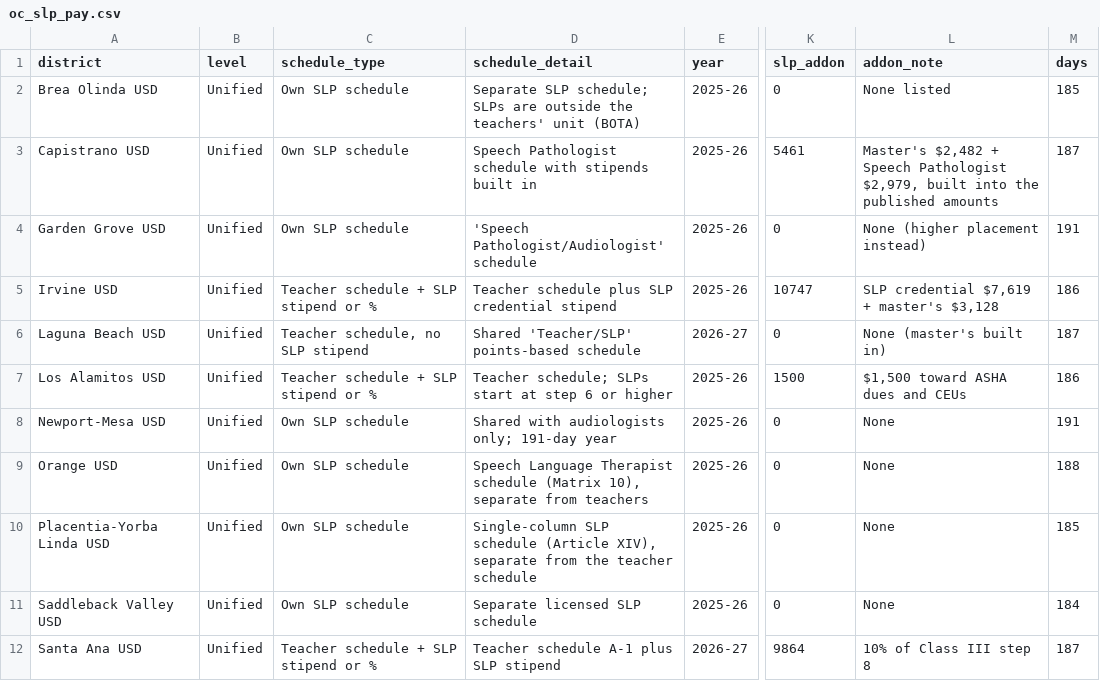
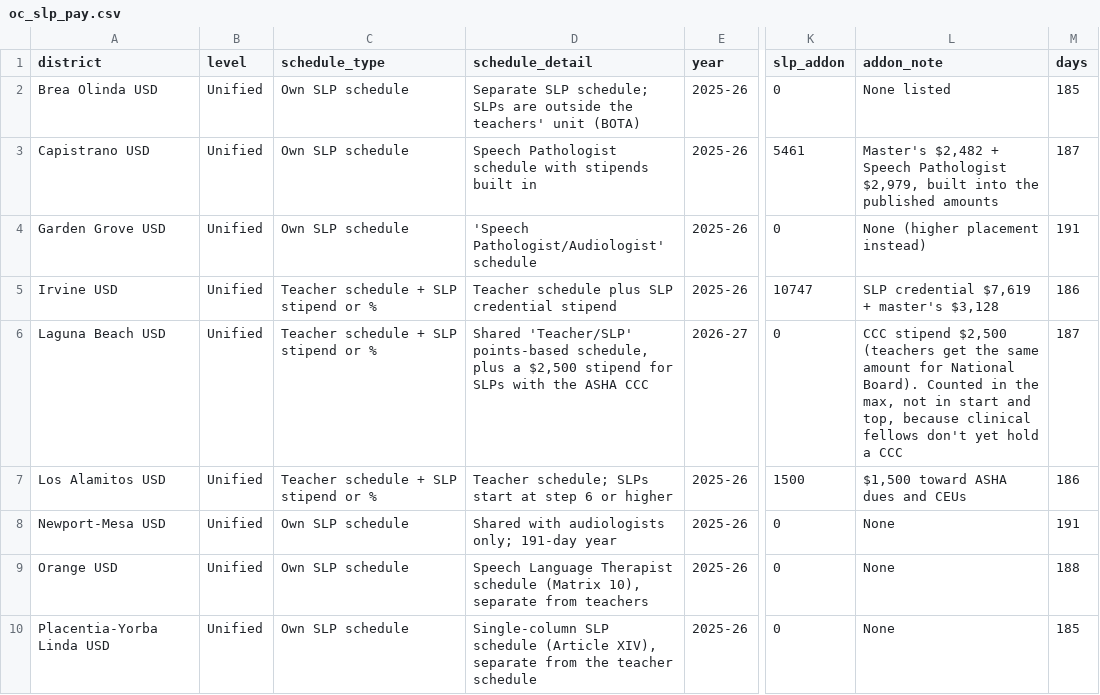
Before and after one commit to dsycho/oc-slp-pay, a CSV file: oc_slp_pay.csv, drawn as a sheet; only a part is shown, gaps mark what is left out; the shorter side is filled out with more unchanged rows; the diff names each change by its address in the sheet, - before the commit and + after, or states it on an @@ line.

```diff
--- a/oc_slp_pay.csv
+++ b/oc_slp_pay.csv
-C6 (schedule_type): Teacher schedule, no SLP stipend
+C6 (schedule_type): Teacher schedule + SLP stipend or %
-D6 (schedule_detail): …'Teacher/SLP' points-based schedule
+D6 (schedule_detail): …'Teacher/SLP' points-based schedule, plus a $2,500 stipend for SLPs with the ASHA CCC
-L6 (addon_note): None (master's built in)
+L6 (addon_note): CCC stipend $2,500 (teachers get the same amount for National Board). Counted in the max, not in start and top, because clinical fellows don't yet hold a CCC
```
Also changed, not shown: 2 other files.
